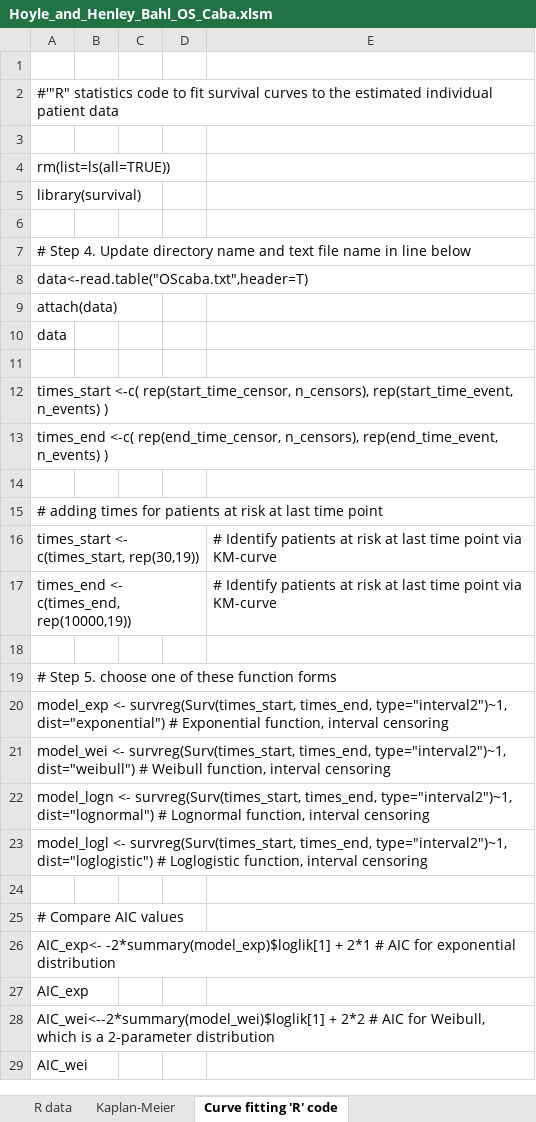
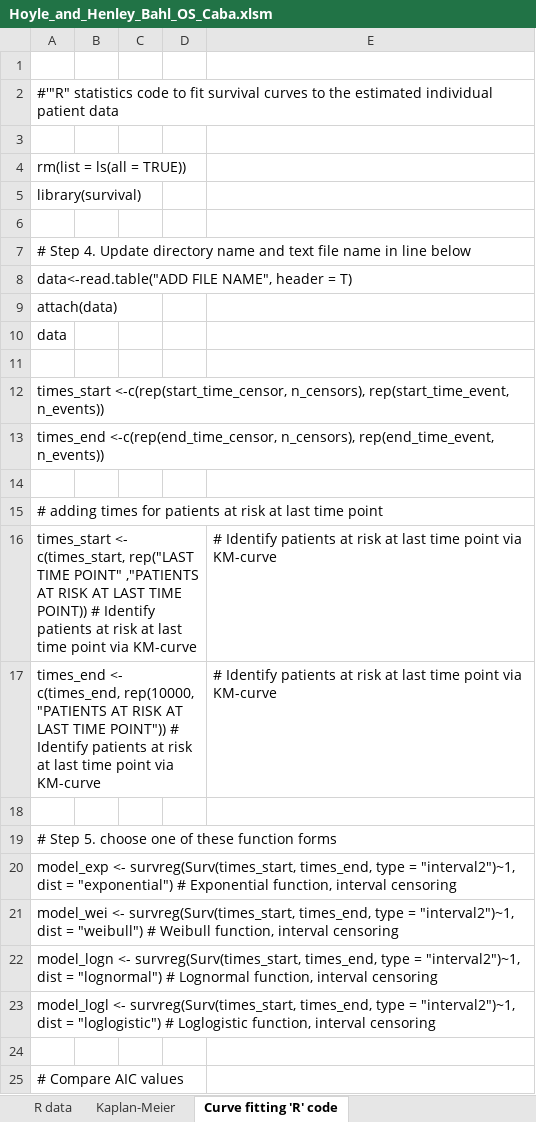
Before and after one commit to BartJanBoverhof/ahem_r_assignments, an Excel workbook: data/Hoyle_and_Henley_Bahl_OS_Caba.xlsm, sheet Curve fitting 'R' code, drawn as a sheet; only a part is shown; the shorter side is filled out with more unchanged rows; values as stored, in another font and other column widths than the file's, no cell formats; the diff names each change by its address in the sheet, - before the commit and + after, or states it on an @@ line.

```diff
--- a/data/Hoyle_and_Henley_Bahl_OS_Caba.xlsm (sheet Curve fitting 'R' code)
+++ b/data/Hoyle_and_Henley_Bahl_OS_Caba.xlsm (sheet Curve fitting 'R' code)
-A4: rm(list=ls(all=TRUE))
+A4: rm(list = ls(all = TRUE))
-A8: data<-read.table("OScaba.txt",header=T)
+A8: data<-read.table("ADD FILE NAME", header = T)
-A12: times_start <-c( rep(start_time_censor, n_censors), rep(start_time_event, n_events) )
+A12: times_start <-c(rep(start_time_censor, n_censors), rep(start_time_event, n_events))
-A13: times_end <-c( rep(end_time_censor, n_censors), rep(end_time_event, n_events) )
+A13: times_end <-c(rep(end_time_censor, n_censors), rep(end_time_event, n_events))
-A16: …<- c(times_start, rep(30,19))
+A16: …<- c(times_start, rep("LAST TIME POINT" ,"PATIENTS AT RISK AT LAST TIME POINT)) # Identify patients at risk at last time point via KM-curve
-A17: …<- c(times_end, rep(10000,19))
+A17: …<- c(times_end, rep(10000, "PATIENTS AT RISK AT LAST TIME POINT")) # Identify patients at risk at last time point via KM-curve
-A20: …survreg(Surv(times_start, times_end, type="interval2")~1, dist="exponential") # Exponential…
+A20: …survreg(Surv(times_start, times_end, type = "interval2")~1, dist = "exponential") # Exponential…
-A21: …survreg(Surv(times_start, times_end, type="interval2")~1, dist="weibull") # Weibull…
+A21: …survreg(Surv(times_start, times_end, type = "interval2")~1, dist = "weibull") # Weibull…
-A22: …survreg(Surv(times_start, times_end, type="interval2")~1, dist="lognormal") # Lognormal…
+A22: …survreg(Surv(times_start, times_end, type = "interval2")~1, dist = "lognormal") # Lognormal…
-A23: …survreg(Surv(times_start, times_end, type="interval2")~1, dist="loglogistic") # Loglogistic…
+A23: …survreg(Surv(times_start, times_end, type = "interval2")~1, dist = "loglogistic") # Loglogistic…
```
Also changed, not shown: sheet R data, sheet XY, cell formats, formulas that keep their value, charts or pictures, data/Hoyle_and_Henley_Bahl_OS_Mito.xlsm, data/Hoyle_and_Henley_PFS_Caba.xlsm, 2 other files.
